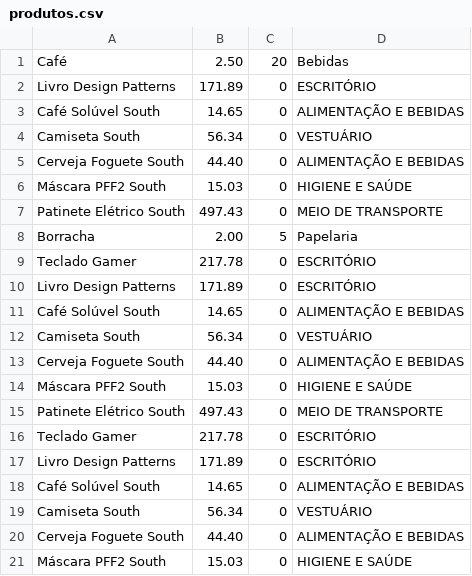
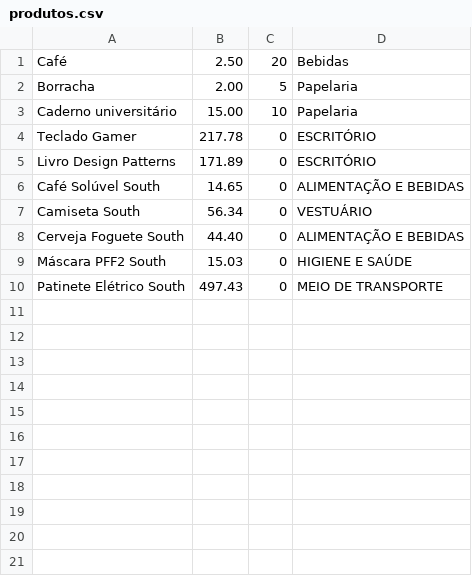
Before and after one commit to LyeneSouza/EstudoJava, a CSV file: Desafio2/src/main/resources/produtos.csv, drawn as a sheet; removed rows and columns are numbered as before the commit, all else as after; the diff names each change by its address in the sheet, - before the commit and + after, or states it on an @@ line.

```diff
--- a/Desafio2/src/main/resources/produtos.csv
+++ b/Desafio2/src/main/resources/produtos.csv
-row 2: Livro Design Patterns | 171.89 | 0 | ESCRITÓRIO
-row 3: Café Solúvel South | 14.65 | 0 | ALIMENTAÇÃO E BEBIDAS
-row 4: Camiseta South | 56.34 | 0 | VESTUÁRIO
-row 5: Cerveja Foguete South | 44.40 | 0 | ALIMENTAÇÃO E BEBIDAS
-row 6: Máscara PFF2 South | 15.03 | 0 | HIGIENE E SAÚDE
-row 7: Patinete Elétrico South | 497.43 | 0 | MEIO DE TRANSPORTE
+row 3: Caderno universitário | 15.00 | 10 | Papelaria
-row 16: Teclado Gamer | 217.78 | 0 | ESCRITÓRIO
-row 17: Livro Design Patterns | 171.89 | 0 | ESCRITÓRIO
-row 18: Café Solúvel South | 14.65 | 0 | ALIMENTAÇÃO E BEBIDAS
-row 19: Camiseta South | 56.34 | 0 | VESTUÁRIO
-row 20: Cerveja Foguete South | 44.40 | 0 | ALIMENTAÇÃO E BEBIDAS
-row 21: Máscara PFF2 South | 15.03 | 0 | HIGIENE E SAÚDE
```
Also changed, not shown: 2 other files.
